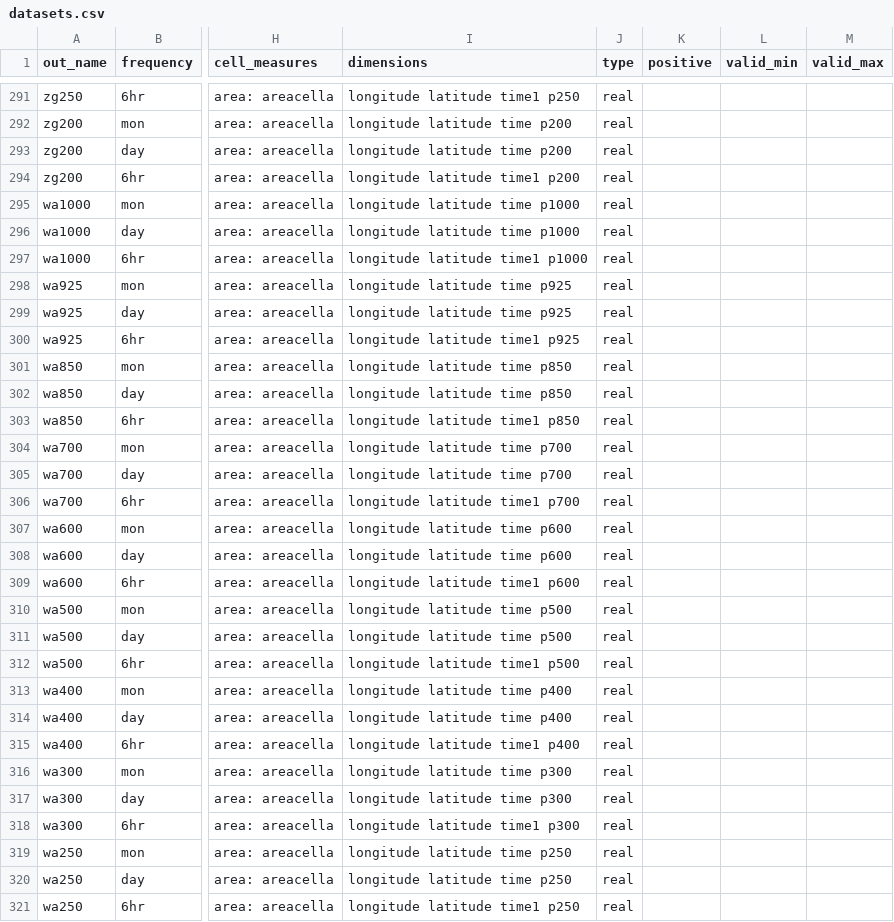
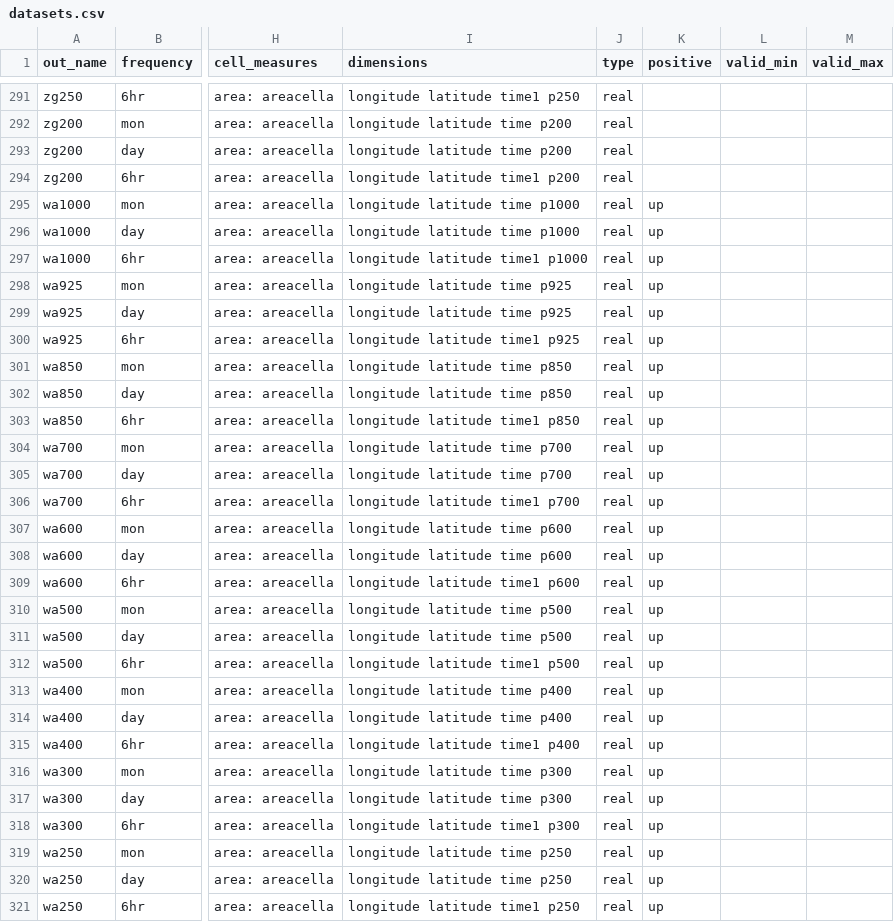
Before and after one commit to WCRP-CORDEX/data-request-table, a CSV file: cmor-table/datasets.csv, drawn as a sheet; only a part is shown, gaps mark what is left out; the diff covers the shown part only; the diff names each change by its address in the sheet, - before the commit and + after, or states it on an @@ line.

Commit message:
added positve attribute for upward_air_velocity

```diff
--- a/cmor-table/datasets.csv
+++ b/cmor-table/datasets.csv
-K295:K321 (positive): (empty)
+K295:K321 (positive): up
```
Also changed, not shown: 27 edited cells elsewhere in this file.
